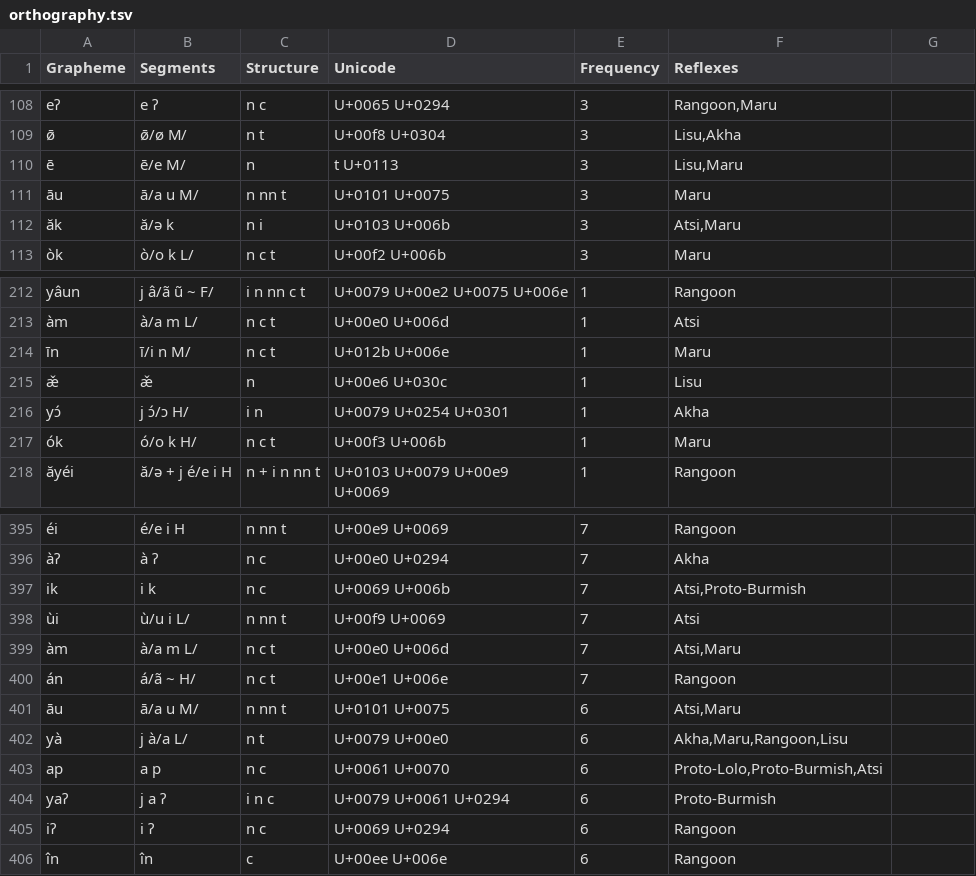
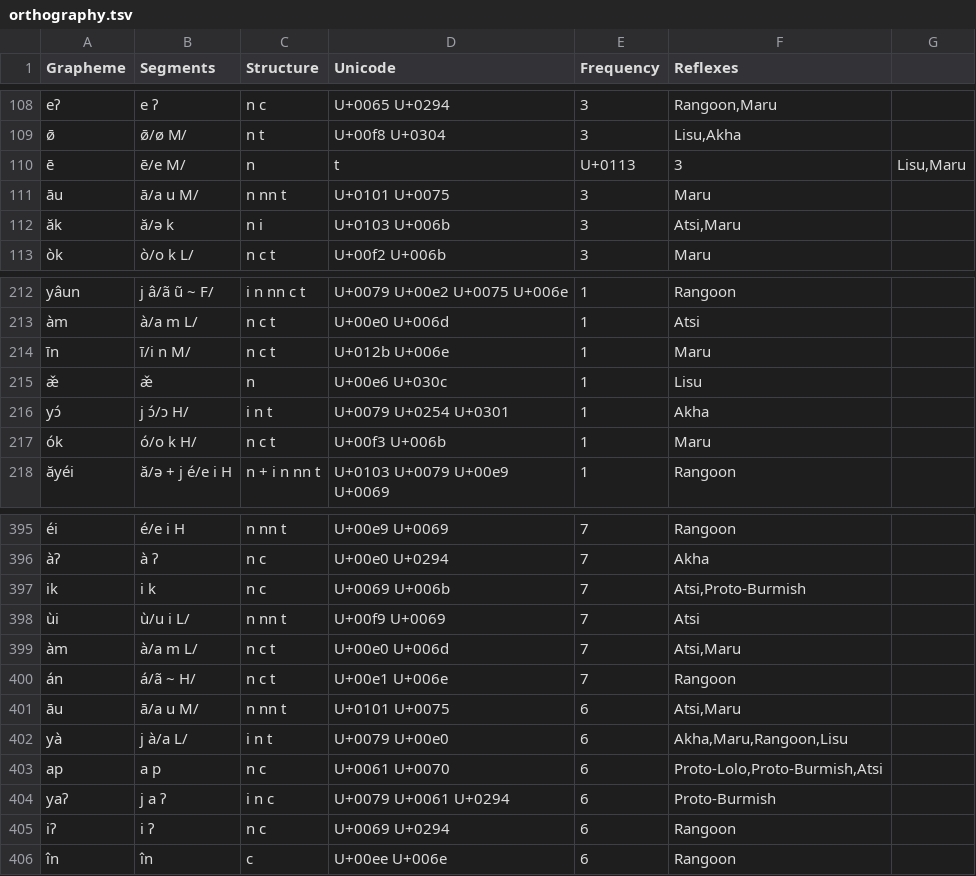
Before and after one commit to digling/burmish, a TSV file: datasets/Burling1967/orthography.tsv, drawn as a sheet; only a part is shown, gaps mark what is left out.

Commit message:
Update orthography.tsv

```diff
--- a/datasets/Burling1967/orthography.tsv
+++ b/datasets/Burling1967/orthography.tsv
@@ -109,3 +109,3 @@ eʔ	e ʔ	n c	U+0065 U+0294	3	Rangoon,Maru
 ø̄	ø̄/ø M/	n t	U+00f8 U+0304	3	Lisu,Akha
-ē	ē/e M/	n	t U+0113	3	Lisu,Maru
+ē	ē/e M/	n	t	U+0113	3	Lisu,Maru
 āu	ā/a u M/	n nn t	U+0101 U+0075	3	Maru
@@ -215,3 +215,3 @@ yâun	j â/ã ũ ~ F/	i n nn c t	U+0079 U+00e2 U+0075 U+006e	1	Rangoon
 æ̌	æ̌	n	U+00e6 U+030c	1	Lisu
-yɔ́	j ɔ́/ɔ H/	i n	U+0079 U+0254 U+0301	1	Akha
+yɔ́	j ɔ́/ɔ H/	i n t	U+0079 U+0254 U+0301	1	Akha
 ók	ó/o k H/	n c t	U+00f3 U+006b	1	Maru
@@ -401,3 +401,3 @@ ik	i k	n c	U+0069 U+006b	7	Atsi,Proto-Burmish
 āu	ā/a u M/	n nn t	U+0101 U+0075	6	Atsi,Maru
-yà	j à/a L/	n t	U+0079 U+00e0	6	Akha,Maru,Rangoon,Lisu
+yà	j à/a L/	i n t	U+0079 U+00e0	6	Akha,Maru,Rangoon,Lisu
 ap	a p	n c	U+0061 U+0070	6	Proto-Lolo,Proto-Burmish,Atsi
```
